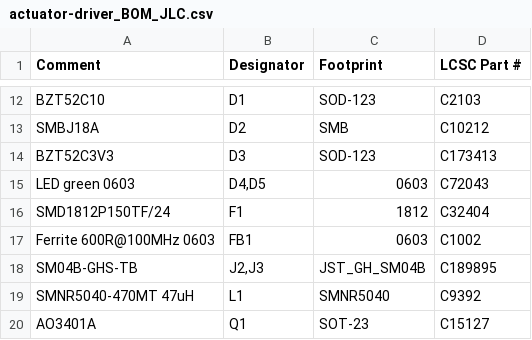
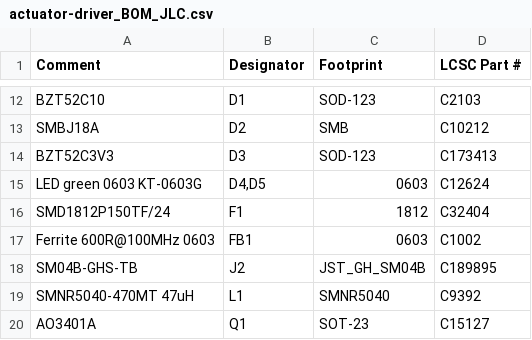
Before and after one commit to Xxfliph/cycloidal-foc-actuator, a CSV file: hardware/fab/actuator-driver_BOM_JLC.csv, drawn as a sheet; only a part is shown, gaps mark what is left out.

```diff
--- a/hardware/fab/actuator-driver_BOM_JLC.csv
+++ b/hardware/fab/actuator-driver_BOM_JLC.csv
@@ -14,6 +14,6 @@ SMBJ18A,D2,SMB,C10212
 BZT52C3V3,D3,SOD-123,C173413
-LED green 0603,"D4,D5",0603,C72043
+LED green 0603 KT-0603G,"D4,D5",0603,C12624
 SMD1812P150TF/24,F1,1812,C32404
 Ferrite 600R@100MHz 0603,FB1,0603,C1002
-SM04B-GHS-TB,"J2,J3",JST_GH_SM04B,C189895
+SM04B-GHS-TB,J2,JST_GH_SM04B,C189895
 SMNR5040-470MT 47uH,L1,SMNR5040,C9392
```
Also changed, not shown: hardware/fab/actuator-driver_CPL_JLC.csv, 5 other files.
